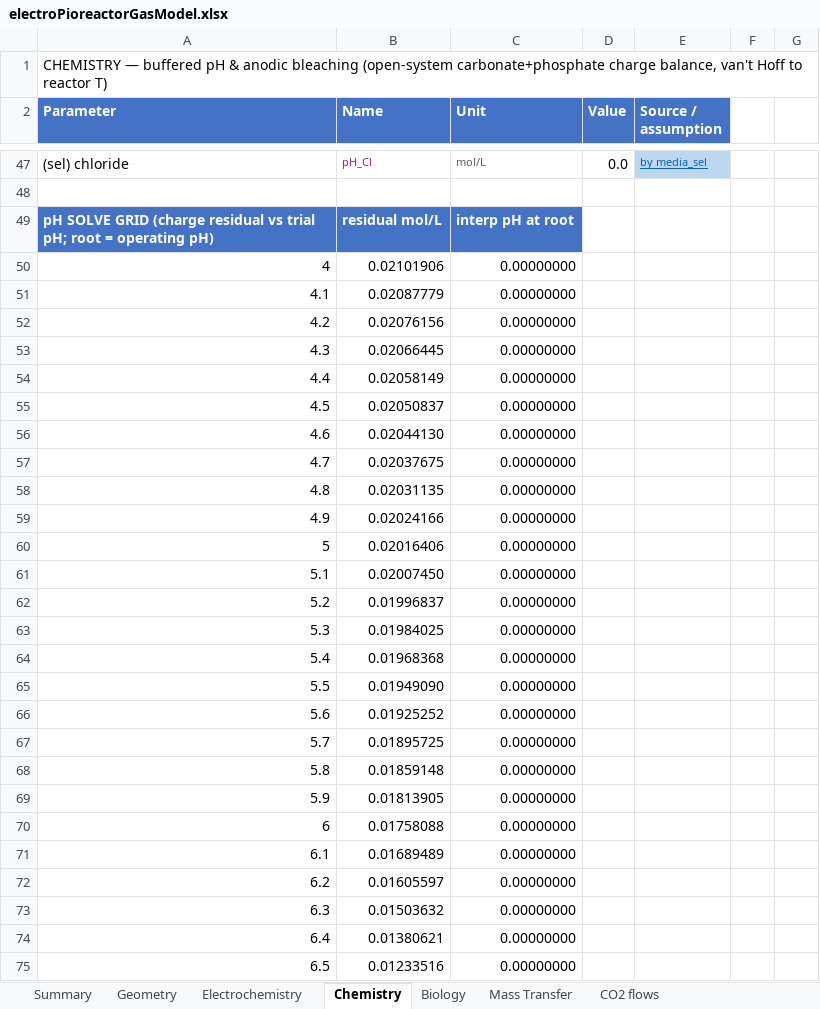
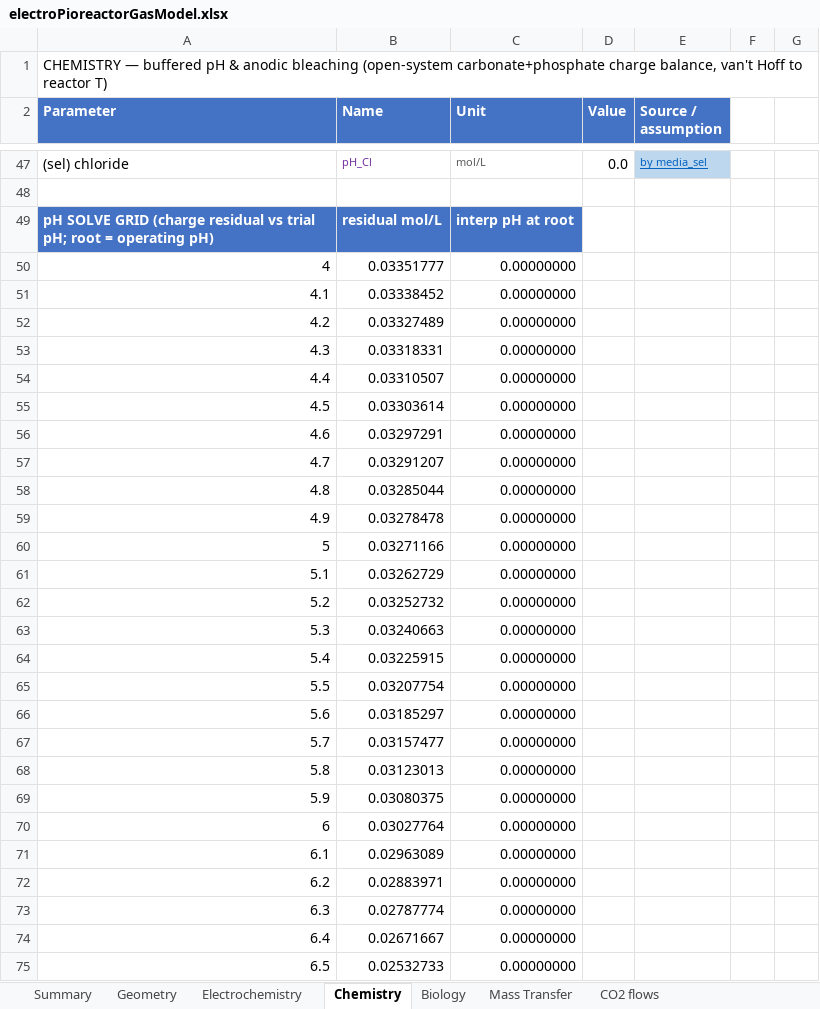
Before and after one commit to amy-bo/electroPioreactor, an Excel workbook: Media/electroPioreactorGasModel.xlsx, sheet Chemistry, drawn as a sheet; only a part is shown, gaps mark what is left out; values as stored, in another font and other column widths than the file's, no borders; the diff covers the shown part only; the diff names each change by its address in the sheet, - before the commit and + after, or states it on an @@ line.

```diff
--- a/Media/electroPioreactorGasModel.xlsx (sheet Chemistry)
+++ b/Media/electroPioreactorGasModel.xlsx (sheet Chemistry)
-B50 (Name): 0.02101906
+B50 (Name): 0.03351777
-B51 (Name): 0.02087779
+B51 (Name): 0.03338452
-B52 (Name): 0.02076156
+B52 (Name): 0.03327489
-B53 (Name): 0.02066445
+B53 (Name): 0.03318331
-B54 (Name): 0.02058149
+B54 (Name): 0.03310507
-B55 (Name): 0.02050837
+B55 (Name): 0.03303614
-B56 (Name): 0.02044130
+B56 (Name): 0.03297291
-B57 (Name): 0.02037675
+B57 (Name): 0.03291207
-B58 (Name): 0.02031135
+B58 (Name): 0.03285044
-B59 (Name): 0.02024166
+B59 (Name): 0.03278478
-B60 (Name): 0.02016406
+B60 (Name): 0.03271166
-B61 (Name): 0.02007450
+B61 (Name): 0.03262729
-B62 (Name): 0.01996837
+B62 (Name): 0.03252732
-B63 (Name): 0.01984025
+B63 (Name): 0.03240663
-B64 (Name): 0.01968368
+B64 (Name): 0.03225915
-B65 (Name): 0.01949090
+B65 (Name): 0.03207754
-B66 (Name): 0.01925252
+B66 (Name): 0.03185297
-B67 (Name): 0.01895725
+B67 (Name): 0.03157477
-B68 (Name): 0.01859148
+B68 (Name): 0.03123013
-B69 (Name): 0.01813905
+B69 (Name): 0.03080375
-B70 (Name): 0.01758088
+B70 (Name): 0.03027764
-B71 (Name): 0.01689489
+B71 (Name): 0.02963089
-B72 (Name): 0.01605597
+B72 (Name): 0.02883971
-B73 (Name): 0.01503632
+B73 (Name): 0.02787774
-B74 (Name): 0.01380621
+B74 (Name): 0.02671667
-B75 (Name): 0.01233516
+B75 (Name): 0.02532733
```
Also changed, not shown: 34 added rows, 18 removed rows, 15 edited cells and row numbers in column A elsewhere in this sheet, sheet Mass Transfer, sheet Summary, sheet Biology, formulas that keep their value, 3 other files.
